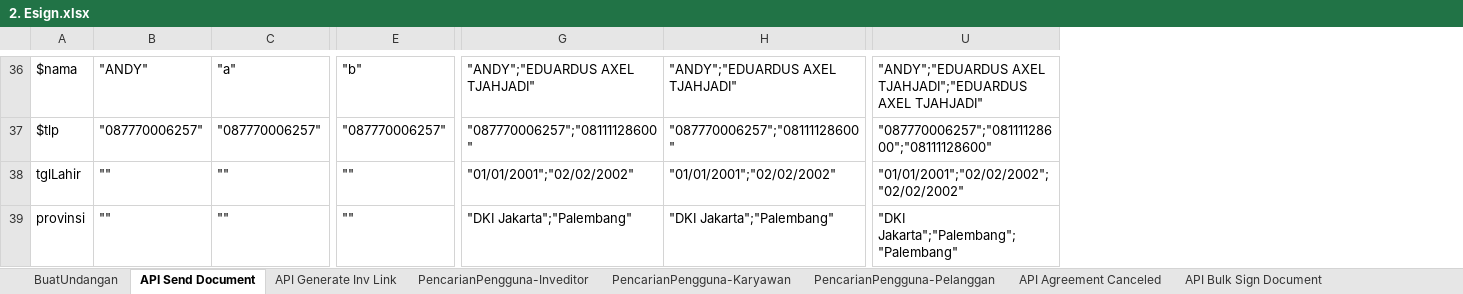
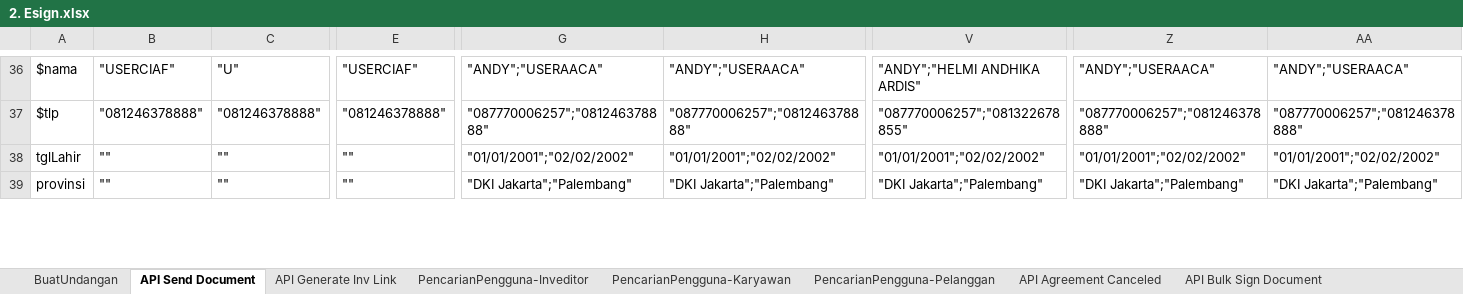
Before and after one commit to qcadins/ATeSign, an Excel workbook: Excel/2. Esign.xlsx, sheet API Send Document, drawn as a sheet; only a part is shown, gaps mark what is left out; values as stored, in another font and other column widths than the file's, no borders; removed rows and columns are numbered as before the commit, all else as after; the diff covers the shown part only; the diff names each change by its address in the sheet, - before the commit and + after, or states it on an @@ line.

```diff
--- a/Excel/2. Esign.xlsx (sheet API Send Document)
+++ b/Excel/2. Esign.xlsx (sheet API Send Document)
-column U, rows 36-39: "ANDY";"EDUARDUS AXEL TJAHJADI";"EDUARDUS AXEL TJAHJADI" | "087770006257";"08111128600";"08111128600" | "01/01/2001";"02/02/2002";"02/02/2002" | "DKI Jakarta";"Palembang";"Palembang"
+column V, rows 36-39: "ANDY";"HELMI ANDHIKA ARDIS" | "087770006257";"081322678855" | "01/01/2001";"02/02/2002" | "DKI Jakarta";"Palembang"
+column Z, rows 36-39: "ANDY";"USERAACA" | "087770006257";"081246378888" | "01/01/2001";"02/02/2002" | "DKI Jakarta";"Palembang"
+column AA, rows 36-39: "ANDY";"USERAACA" | "087770006257";"081246378888" | "01/01/2001";"02/02/2002" | "DKI Jakarta";"Palembang"
-B36: "ANDY"
+B36: "USERCIAF"
-C36: "a"
+C36: "U"
-E36: "b"
+E36: "USERCIAF"
-G36: "ANDY";"EDUARDUS AXEL TJAHJADI"
+G36: "ANDY";"USERAACA"
-H36: "ANDY";"EDUARDUS AXEL TJAHJADI"
+H36: "ANDY";"USERAACA"
-B37: "087770006257"
+B37: "081246378888"
-C37: "087770006257"
+C37: "081246378888"
-E37: "087770006257"
+E37: "081246378888"
-G37: "087770006257";"08111128600"
+G37: "087770006257";"081246378888"
-H37: "087770006257";"08111128600"
+H37: "087770006257";"081246378888"
```
Also changed, not shown: 8 added rows, 1 removed row, 149 edited cells and cell formats elsewhere in this sheet, formulas that keep their value.
